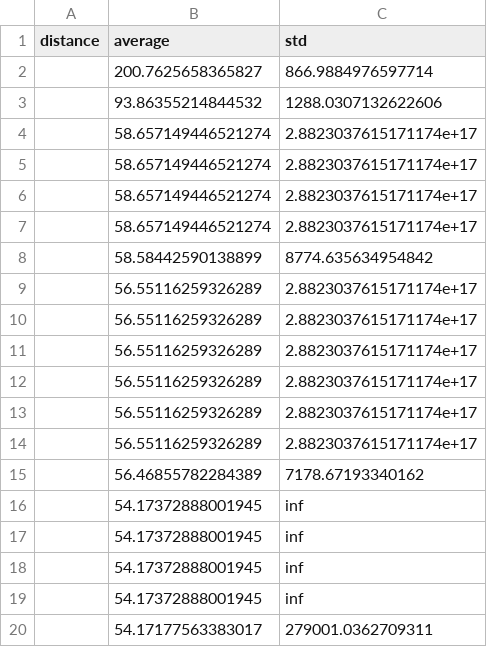
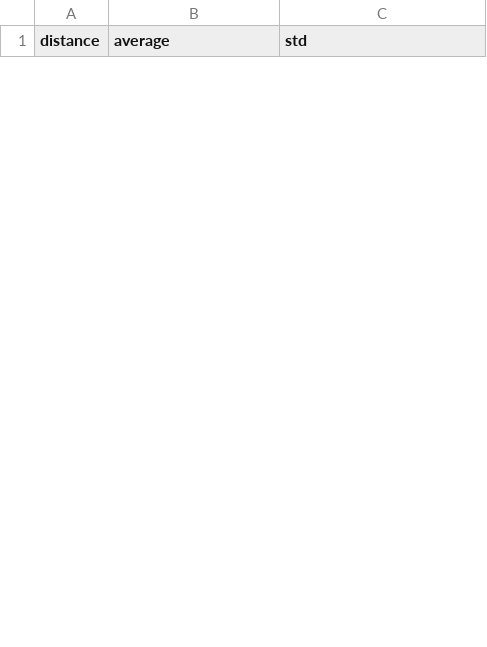
Before and after one commit to oscarkremer/mentor-optimization, a CSV file: data/results.csv, drawn as a sheet; only a part is shown; removed rows and columns are numbered as before the commit, all else as after; the diff covers the shown part only; the diff names each change by its address in the sheet, - before the commit and + after, or states it on an @@ line.

```diff
--- a/data/results.csv
+++ b/data/results.csv
-row 2:  | 200.7625658365827 | 866.9884976597714
-row 3:  | 93.86355214844532 | 1288.0307132622606
-row 4:  | 58.657149446521274 | 2.8823037615171174e+17
-row 5:  | 58.657149446521274 | 2.8823037615171174e+17
-row 6:  | 58.657149446521274 | 2.8823037615171174e+17
-row 7:  | 58.657149446521274 | 2.8823037615171174e+17
-row 8:  | 58.58442590138899 | 8774.635634954842
-row 9:  | 56.55116259326289 | 2.8823037615171174e+17
-row 10:  | 56.55116259326289 | 2.8823037615171174e+17
-row 11:  | 56.55116259326289 | 2.8823037615171174e+17
-row 12:  | 56.55116259326289 | 2.8823037615171174e+17
-row 13:  | 56.55116259326289 | 2.8823037615171174e+17
-row 14:  | 56.55116259326289 | 2.8823037615171174e+17
-row 15:  | 56.46855782284389 | 7178.67193340162
-row 16:  | 54.17372888001945 | inf
-row 17:  | 54.17372888001945 | inf
-row 18:  | 54.17372888001945 | inf
-row 19:  | 54.17372888001945 | inf
-row 20:  | 54.17177563383017 | 279001.0362709311
```
Also changed, not shown: 30 added rows and 11 removed rows elsewhere in this file, data/angles.csv, data/points.csv, 7 other files.
